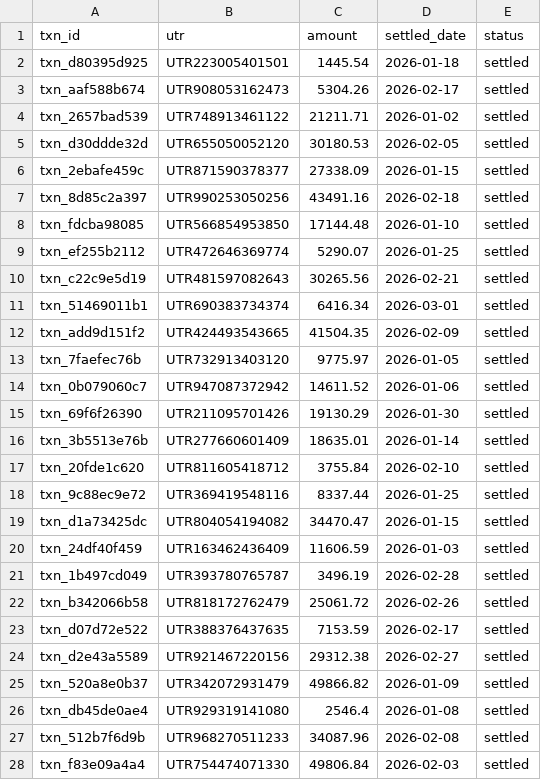
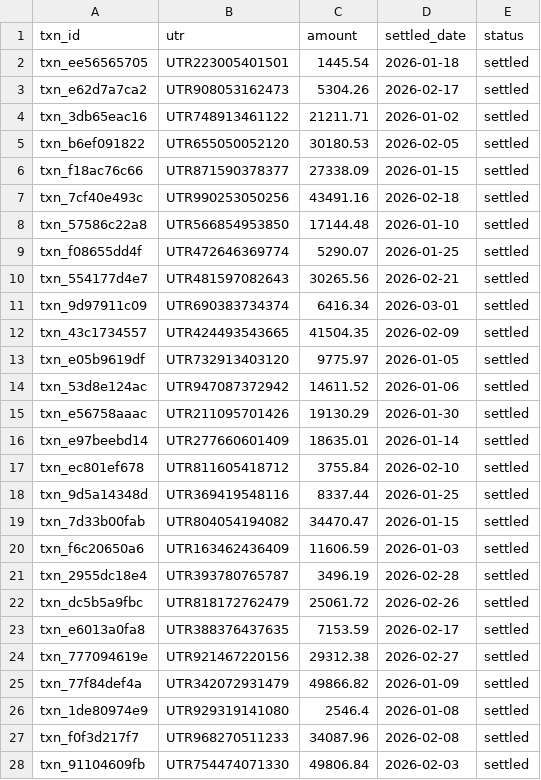
Before and after one commit to SATADRU1/Rag-ai-agent, a CSV file: data/settlement_report.csv, drawn as a sheet; only a part is shown; the diff covers the shown part only.

```diff
--- a/data/settlement_report.csv
+++ b/data/settlement_report.csv
@@ -1,28 +1,28 @@
 txn_id,utr,amount,settled_date,status
-txn_d80395d925,UTR223005401501,1445.54,2026-01-18,settled
-txn_aaf588b674,UTR908053162473,5304.26,2026-02-17,settled
-txn_2657bad539,UTR748913461122,21211.71,2026-01-02,settled
-txn_d30ddde32d,UTR655050052120,30180.53,2026-02-05,settled
-txn_2ebafe459c,UTR871590378377,27338.09,2026-01-15,settled
-txn_8d85c2a397,UTR990253050256,43491.16,2026-02-18,settled
-txn_fdcba98085,UTR566854953850,17144.48,2026-01-10,settled
-txn_ef255b2112,UTR472646369774,5290.07,2026-01-25,settled
-txn_c22c9e5d19,UTR481597082643,30265.56,2026-02-21,settled
-txn_51469011b1,UTR690383734374,6416.34,2026-03-01,settled
-txn_add9d151f2,UTR424493543665,41504.35,2026-02-09,settled
-txn_7faefec76b,UTR732913403120,9775.97,2026-01-05,settled
-txn_0b079060c7,UTR947087372942,14611.52,2026-01-06,settled
-txn_69f6f26390,UTR211095701426,19130.29,2026-01-30,settled
-txn_3b5513e76b,UTR277660601409,18635.01,2026-01-14,settled
-txn_20fde1c620,UTR811605418712,3755.84,2026-02-10,settled
-txn_9c88ec9e72,UTR369419548116,8337.44,2026-01-25,settled
-txn_d1a73425dc,UTR804054194082,34470.47,2026-01-15,settled
-txn_24df40f459,UTR163462436409,11606.59,2026-01-03,settled
-txn_1b497cd049,UTR393780765787,3496.19,2026-02-28,settled
-txn_b342066b58,UTR818172762479,25061.72,2026-02-26,settled
-txn_d07d72e522,UTR388376437635,7153.59,2026-02-17,settled
-txn_d2e43a5589,UTR921467220156,29312.38,2026-02-27,settled
-txn_520a8e0b37,UTR342072931479,49866.82,2026-01-09,settled
-txn_db45de0ae4,UTR929319141080,2546.4,2026-01-08,settled
-txn_512b7f6d9b,UTR968270511233,34087.96,2026-02-08,settled
-txn_f83e09a4a4,UTR754474071330,49806.84,2026-02-03,settled
+txn_ee56565705,UTR223005401501,1445.54,2026-01-18,settled
+txn_e62d7a7ca2,UTR908053162473,5304.26,2026-02-17,settled
+txn_3db65eac16,UTR748913461122,21211.71,2026-01-02,settled
+txn_b6ef091822,UTR655050052120,30180.53,2026-02-05,settled
+txn_f18ac76c66,UTR871590378377,27338.09,2026-01-15,settled
+txn_7cf40e493c,UTR990253050256,43491.16,2026-02-18,settled
+txn_57586c22a8,UTR566854953850,17144.48,2026-01-10,settled
+txn_f08655dd4f,UTR472646369774,5290.07,2026-01-25,settled
+txn_554177d4e7,UTR481597082643,30265.56,2026-02-21,settled
+txn_9d97911c09,UTR690383734374,6416.34,2026-03-01,settled
+txn_43c1734557,UTR424493543665,41504.35,2026-02-09,settled
+txn_e05b9619df,UTR732913403120,9775.97,2026-01-05,settled
+txn_53d8e124ac,UTR947087372942,14611.52,2026-01-06,settled
+txn_e56758aaac,UTR211095701426,19130.29,2026-01-30,settled
+txn_e97beebd14,UTR277660601409,18635.01,2026-01-14,settled
+txn_ec801ef678,UTR811605418712,3755.84,2026-02-10,settled
+txn_9d5a14348d,UTR369419548116,8337.44,2026-01-25,settled
+txn_7d33b00fab,UTR804054194082,34470.47,2026-01-15,settled
+txn_f6c20650a6,UTR163462436409,11606.59,2026-01-03,settled
+txn_2955dc18e4,UTR393780765787,3496.19,2026-02-28,settled
+txn_dc5b5a9fbc,UTR818172762479,25061.72,2026-02-26,settled
+txn_e6013a0fa8,UTR388376437635,7153.59,2026-02-17,settled
+txn_777094619e,UTR921467220156,29312.38,2026-02-27,settled
+txn_77f84def4a,UTR342072931479,49866.82,2026-01-09,settled
+txn_1de80974e9,UTR929319141080,2546.4,2026-01-08,settled
+txn_f0f3d217f7,UTR968270511233,34087.96,2026-02-08,settled
+txn_91104609fb,UTR754474071330,49806.84,2026-02-03,settled
```
Also changed, not shown: 33 edited cells elsewhere in this file, data/ground_truth.csv, 35 other files.
